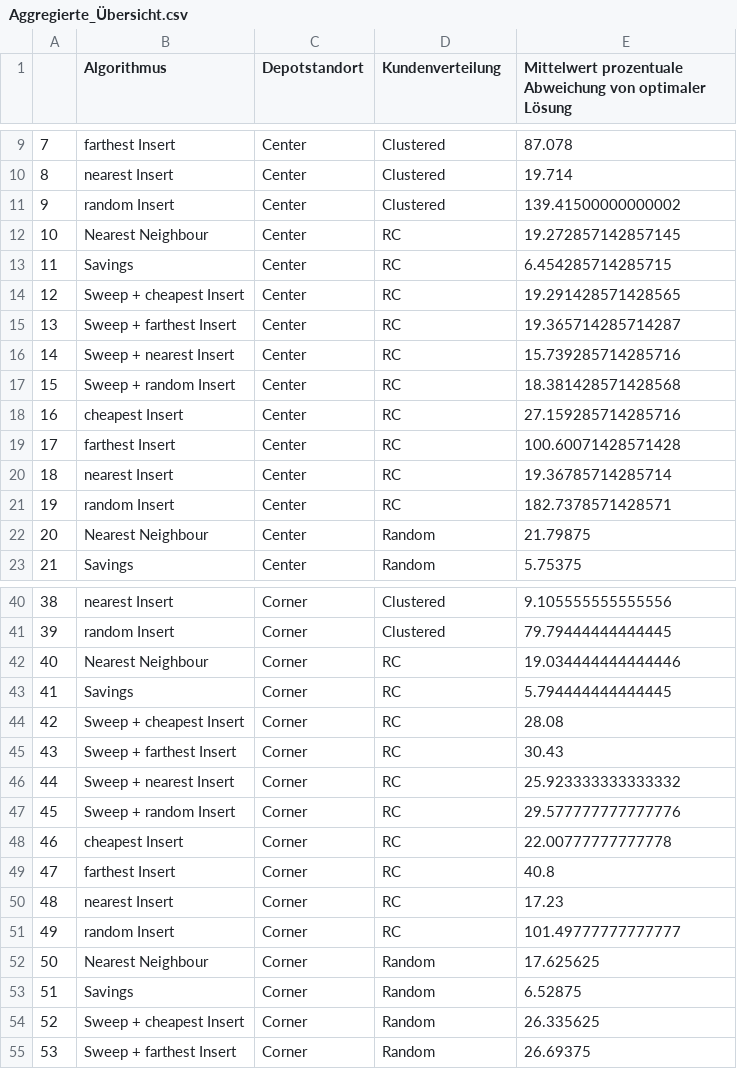
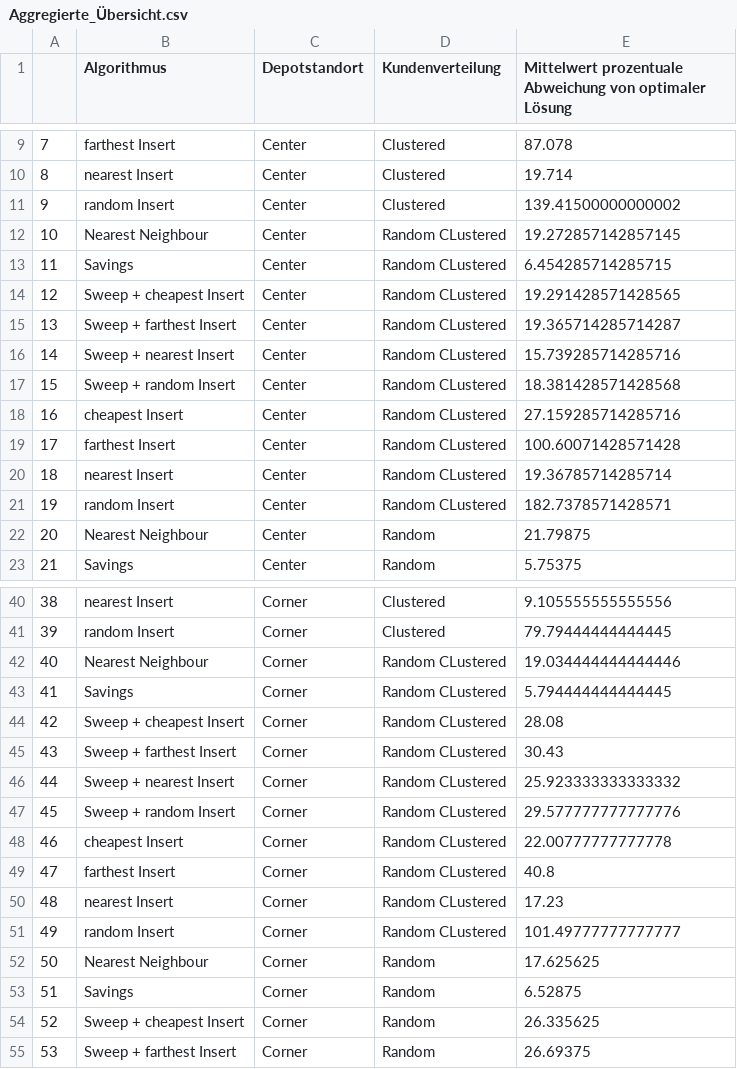
Before and after one commit to MaxUhl98/CVRP, a CSV file: Benchmark_Results/Aggregierte_Übersicht.csv, drawn as a sheet; only a part is shown, gaps mark what is left out; the diff covers the shown part only.

Commit message:
push updated additional information for benchmark X, renamed RC to Random Clustered for better understandability

```diff
--- a/Benchmark_Results/Aggregierte_Übersicht.csv
+++ b/Benchmark_Results/Aggregierte_Übersicht.csv
@@ -11,12 +11,12 @@
 9,random Insert,Center,Clustered,139.41500000000002
-10,Nearest Neighbour,Center,RC,19.272857142857145
-11,Savings,Center,RC,6.454285714285715
-12,Sweep + cheapest Insert,Center,RC,19.291428571428565
-13,Sweep + farthest Insert,Center,RC,19.365714285714287
-14,Sweep + nearest Insert,Center,RC,15.739285714285716
-15,Sweep + random Insert,Center,RC,18.381428571428568
-16,cheapest Insert,Center,RC,27.159285714285716
-17,farthest Insert,Center,RC,100.60071428571428
-18,nearest Insert,Center,RC,19.36785714285714
-19,random Insert,Center,RC,182.7378571428571
+10,Nearest Neighbour,Center,Random CLustered,19.272857142857145
+11,Savings,Center,Random CLustered,6.454285714285715
+12,Sweep + cheapest Insert,Center,Random CLustered,19.291428571428565
+13,Sweep + farthest Insert,Center,Random CLustered,19.365714285714287
+14,Sweep + nearest Insert,Center,Random CLustered,15.739285714285716
+15,Sweep + random Insert,Center,Random CLustered,18.381428571428568
+16,cheapest Insert,Center,Random CLustered,27.159285714285716
+17,farthest Insert,Center,Random CLustered,100.60071428571428
+18,nearest Insert,Center,Random CLustered,19.36785714285714
+19,random Insert,Center,Random CLustered,182.7378571428571
 20,Nearest Neighbour,Center,Random,21.79875
@@ -41,12 +41,12 @@
 39,random Insert,Corner,Clustered,79.79444444444445
-40,Nearest Neighbour,Corner,RC,19.034444444444446
-41,Savings,Corner,RC,5.794444444444445
-42,Sweep + cheapest Insert,Corner,RC,28.08
-43,Sweep + farthest Insert,Corner,RC,30.43
-44,Sweep + nearest Insert,Corner,RC,25.923333333333332
-45,Sweep + random Insert,Corner,RC,29.577777777777776
-46,cheapest Insert,Corner,RC,22.00777777777778
-47,farthest Insert,Corner,RC,40.8
-48,nearest Insert,Corner,RC,17.23
-49,random Insert,Corner,RC,101.49777777777777
+40,Nearest Neighbour,Corner,Random CLustered,19.034444444444446
+41,Savings,Corner,Random CLustered,5.794444444444445
+42,Sweep + cheapest Insert,Corner,Random CLustered,28.08
+43,Sweep + farthest Insert,Corner,Random CLustered,30.43
+44,Sweep + nearest Insert,Corner,Random CLustered,25.923333333333332
+45,Sweep + random Insert,Corner,Random CLustered,29.577777777777776
+46,cheapest Insert,Corner,Random CLustered,22.00777777777778
+47,farthest Insert,Corner,Random CLustered,40.8
+48,nearest Insert,Corner,Random CLustered,17.23
+49,random Insert,Corner,Random CLustered,101.49777777777777
 50,Nearest Neighbour,Corner,Random,17.625625
```
Also changed, not shown: 10 edited cells elsewhere in this file, 1 other file.
